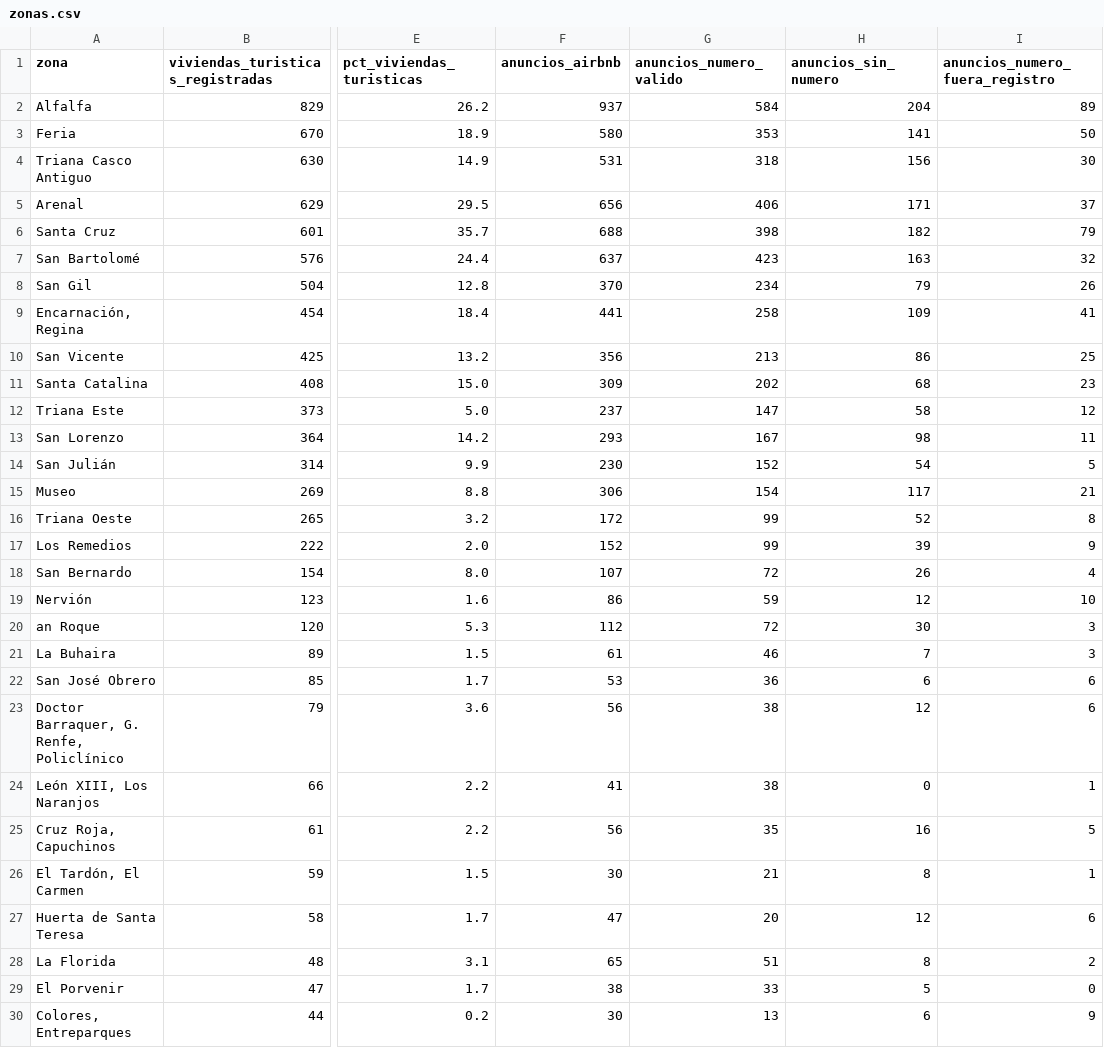
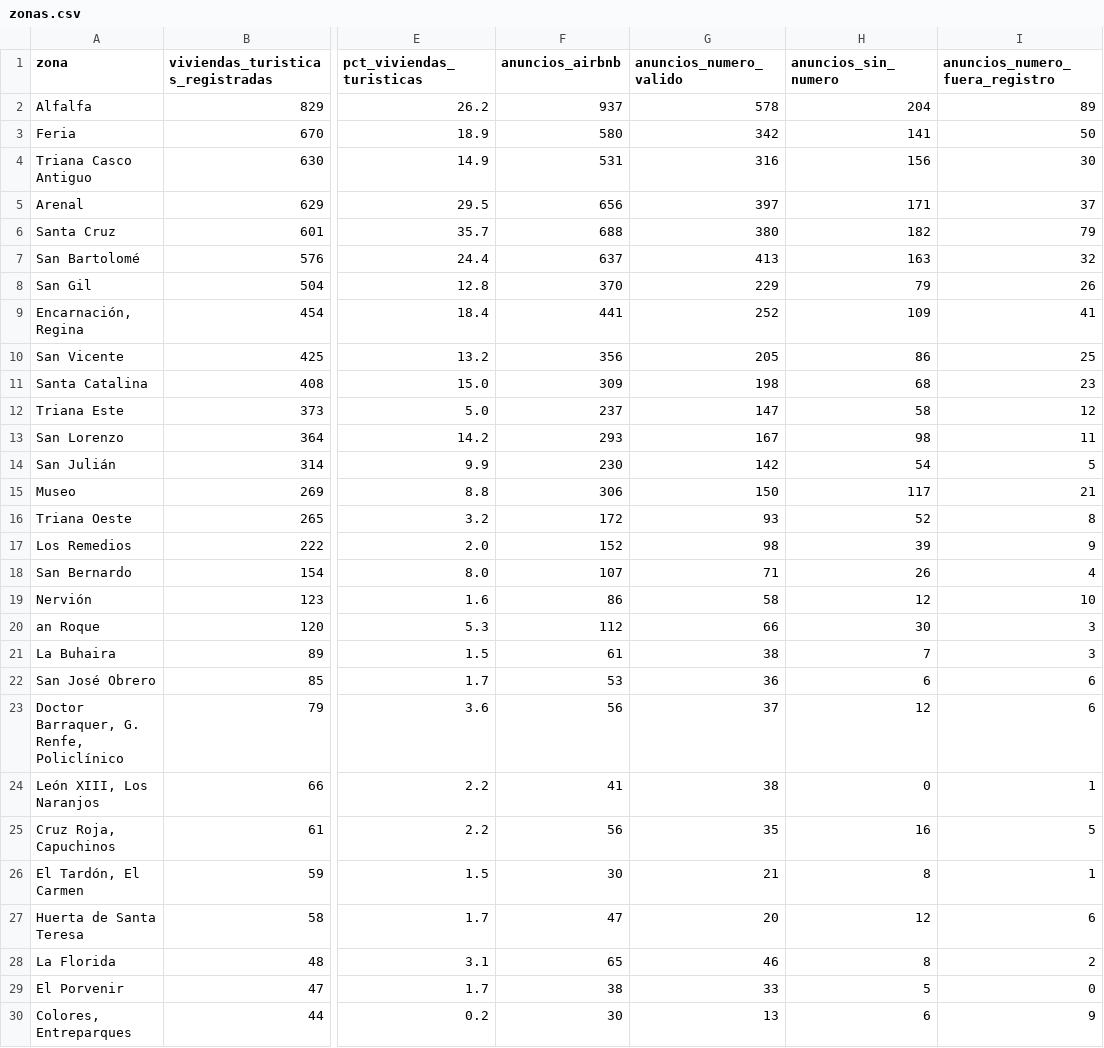
Before and after one commit to tienelicencia/tienelicencia, a CSV file: site/data/sevilla/zonas.csv, drawn as a sheet; only a part is shown, gaps mark what is left out; the diff covers the shown part only; the diff names each change by its address in the sheet, - before the commit and + after, or states it on an @@ line.

```diff
--- a/site/data/sevilla/zonas.csv
+++ b/site/data/sevilla/zonas.csv
-G2 (anuncios_numero_valido): 584
+G2 (anuncios_numero_valido): 578
-G3 (anuncios_numero_valido): 353
+G3 (anuncios_numero_valido): 342
-G4 (anuncios_numero_valido): 318
+G4 (anuncios_numero_valido): 316
-G5 (anuncios_numero_valido): 406
+G5 (anuncios_numero_valido): 397
-G6 (anuncios_numero_valido): 398
+G6 (anuncios_numero_valido): 380
-G7 (anuncios_numero_valido): 423
+G7 (anuncios_numero_valido): 413
-G8 (anuncios_numero_valido): 234
+G8 (anuncios_numero_valido): 229
-G9 (anuncios_numero_valido): 258
+G9 (anuncios_numero_valido): 252
-G10 (anuncios_numero_valido): 213
+G10 (anuncios_numero_valido): 205
-G11 (anuncios_numero_valido): 202
+G11 (anuncios_numero_valido): 198
-G14 (anuncios_numero_valido): 152
+G14 (anuncios_numero_valido): 142
-G15 (anuncios_numero_valido): 154
+G15 (anuncios_numero_valido): 150
-G16 (anuncios_numero_valido): 99
+G16 (anuncios_numero_valido): 93
-G17 (anuncios_numero_valido): 99
+G17 (anuncios_numero_valido): 98
-G18 (anuncios_numero_valido): 72
+G18 (anuncios_numero_valido): 71
-G19 (anuncios_numero_valido): 59
+G19 (anuncios_numero_valido): 58
-G20 (anuncios_numero_valido): 72
+G20 (anuncios_numero_valido): 66
-G21 (anuncios_numero_valido): 46
+G21 (anuncios_numero_valido): 38
-G23 (anuncios_numero_valido): 38
+G23 (anuncios_numero_valido): 37
-G28 (anuncios_numero_valido): 51
+G28 (anuncios_numero_valido): 46
```
Also changed, not shown: 2 edited cells elsewhere in this file, site/data/malaga/zonas.csv, 17 other files.
